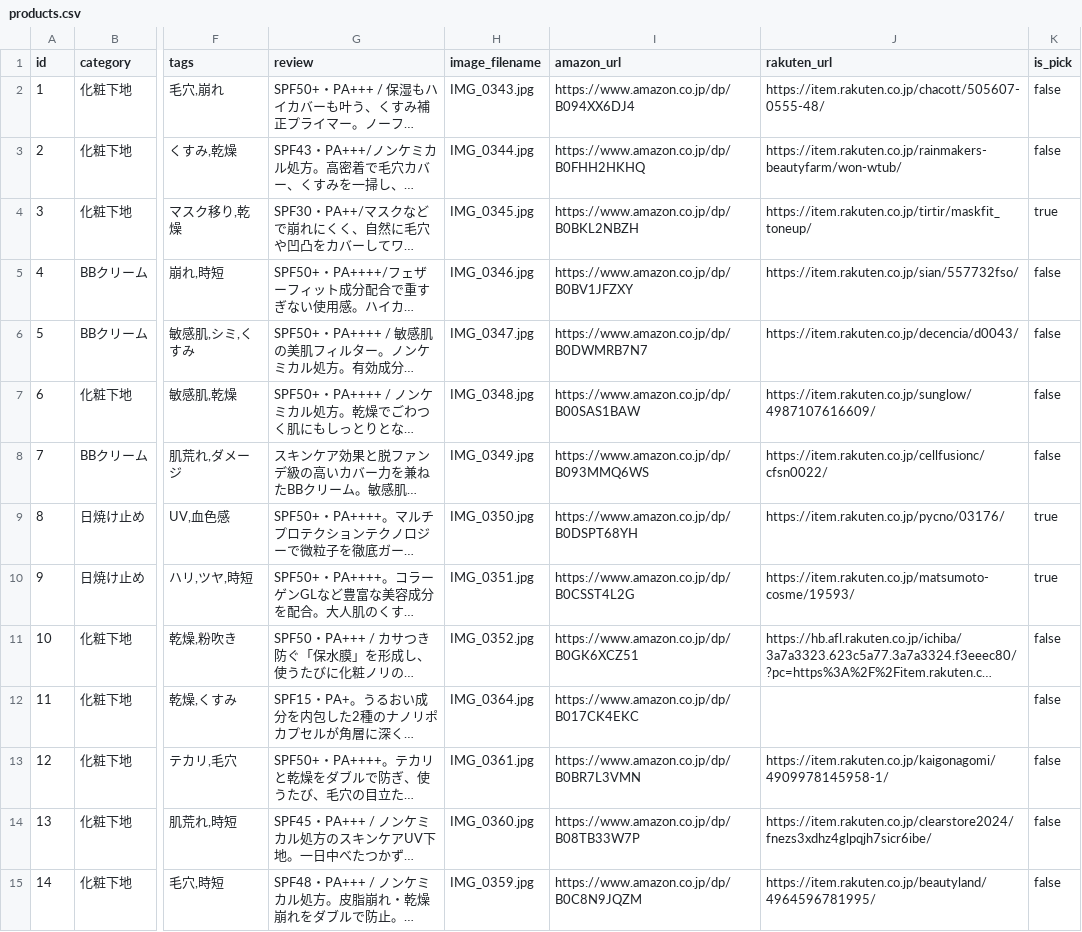
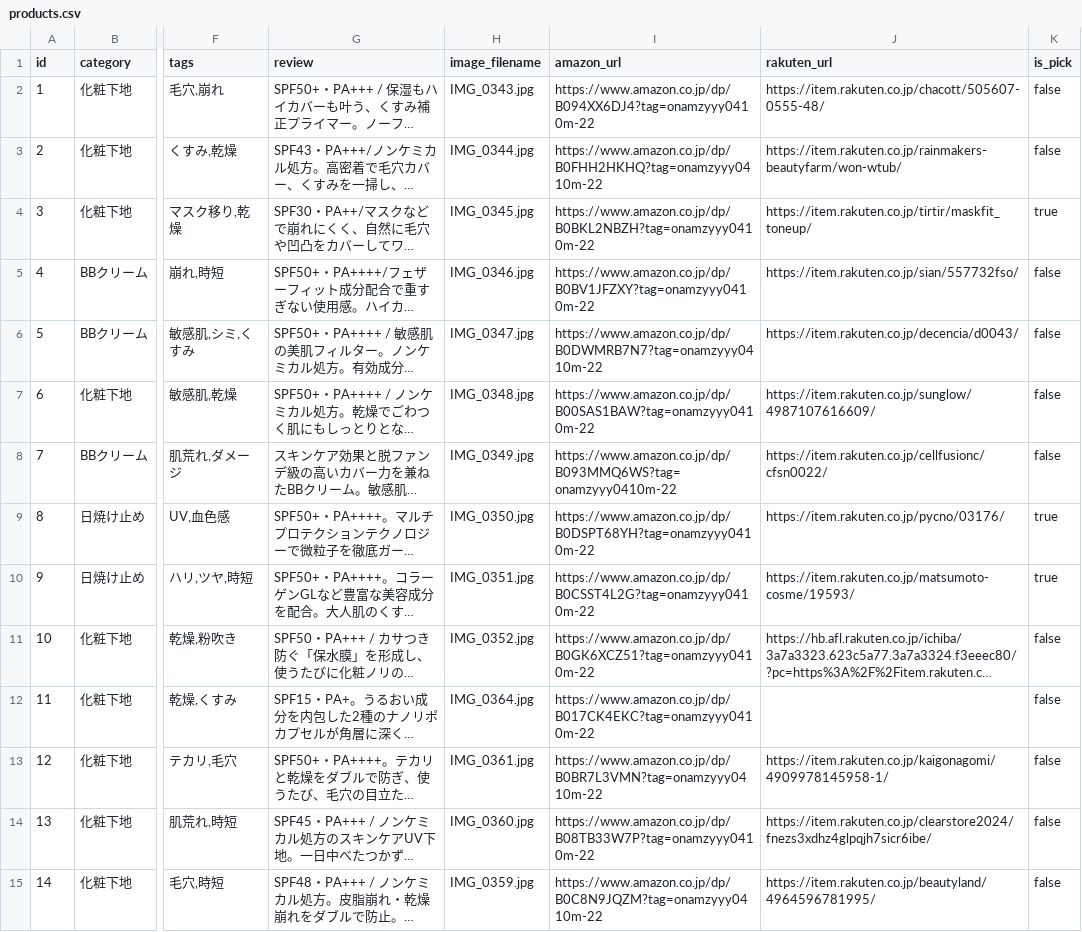
Before and after one commit to yucosmelabkansou-a11y/skincare-affiliate, a CSV file: public/data/products.csv, drawn as a sheet; only a part is shown, gaps mark what is left out; long unchanged cells end in …; the diff covers the shown part only; the diff names each change by its address in the sheet, - before the commit and + after, or states it on an @@ line.

```diff
--- a/public/data/products.csv
+++ b/public/data/products.csv
-I2 (amazon_url): https://www.amazon.co.jp/dp/B094XX6DJ4
+I2 (amazon_url): https://www.amazon.co.jp/dp/B094XX6DJ4?tag=onamzyyy0410m-22
-I3 (amazon_url): https://www.amazon.co.jp/dp/B0FHH2HKHQ
+I3 (amazon_url): https://www.amazon.co.jp/dp/B0FHH2HKHQ?tag=onamzyyy0410m-22
-I4 (amazon_url): https://www.amazon.co.jp/dp/B0BKL2NBZH
+I4 (amazon_url): https://www.amazon.co.jp/dp/B0BKL2NBZH?tag=onamzyyy0410m-22
-I5 (amazon_url): https://www.amazon.co.jp/dp/B0BV1JFZXY
+I5 (amazon_url): https://www.amazon.co.jp/dp/B0BV1JFZXY?tag=onamzyyy0410m-22
-I6 (amazon_url): https://www.amazon.co.jp/dp/B0DWMRB7N7
+I6 (amazon_url): https://www.amazon.co.jp/dp/B0DWMRB7N7?tag=onamzyyy0410m-22
-I7 (amazon_url): https://www.amazon.co.jp/dp/B00SAS1BAW
+I7 (amazon_url): https://www.amazon.co.jp/dp/B00SAS1BAW?tag=onamzyyy0410m-22
-I8 (amazon_url): https://www.amazon.co.jp/dp/B093MMQ6WS
+I8 (amazon_url): https://www.amazon.co.jp/dp/B093MMQ6WS?tag=onamzyyy0410m-22
-I9 (amazon_url): https://www.amazon.co.jp/dp/B0DSPT68YH
+I9 (amazon_url): https://www.amazon.co.jp/dp/B0DSPT68YH?tag=onamzyyy0410m-22
-I10 (amazon_url): https://www.amazon.co.jp/dp/B0CSST4L2G
+I10 (amazon_url): https://www.amazon.co.jp/dp/B0CSST4L2G?tag=onamzyyy0410m-22
-I11 (amazon_url): https://www.amazon.co.jp/dp/B0GK6XCZ51
+I11 (amazon_url): https://www.amazon.co.jp/dp/B0GK6XCZ51?tag=onamzyyy0410m-22
-I12 (amazon_url): https://www.amazon.co.jp/dp/B017CK4EKC
+I12 (amazon_url): https://www.amazon.co.jp/dp/B017CK4EKC?tag=onamzyyy0410m-22
-I13 (amazon_url): https://www.amazon.co.jp/dp/B0BR7L3VMN
+I13 (amazon_url): https://www.amazon.co.jp/dp/B0BR7L3VMN?tag=onamzyyy0410m-22
-I14 (amazon_url): https://www.amazon.co.jp/dp/B08TB33W7P
+I14 (amazon_url): https://www.amazon.co.jp/dp/B08TB33W7P?tag=onamzyyy0410m-22
-I15 (amazon_url): https://www.amazon.co.jp/dp/B0C8N9JQZM
+I15 (amazon_url): https://www.amazon.co.jp/dp/B0C8N9JQZM?tag=onamzyyy0410m-22
```
Also changed, not shown: 83 edited cells elsewhere in this file.
